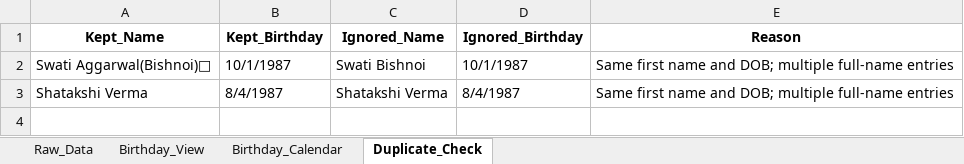
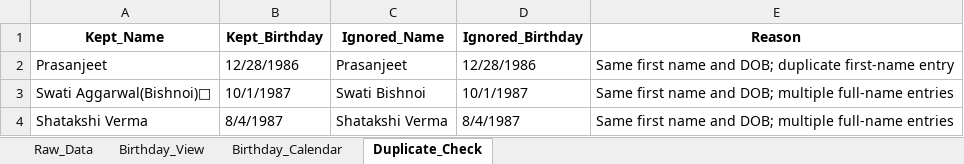
Before and after one commit to Swati-usha/google-sheet-sync, an Excel workbook: Birthdays.xlsx, sheet Duplicate_Check, drawn as a sheet; values as stored, in another font and other column widths than the file's, no borders; the diff names each change by its address in the sheet, - before the commit and + after, or states it on an @@ line.

```diff
--- a/Birthdays.xlsx (sheet Duplicate_Check)
+++ b/Birthdays.xlsx (sheet Duplicate_Check)
+row 2: Prasanjeet | 12/28/1986 | Prasanjeet | 12/28/1986 | Same first name and DOB; duplicate first-name entry
```
Also changed, not shown: sheet Birthday_View, sheet Raw_Data, sheet Birthday_Calendar, 1 other file.
